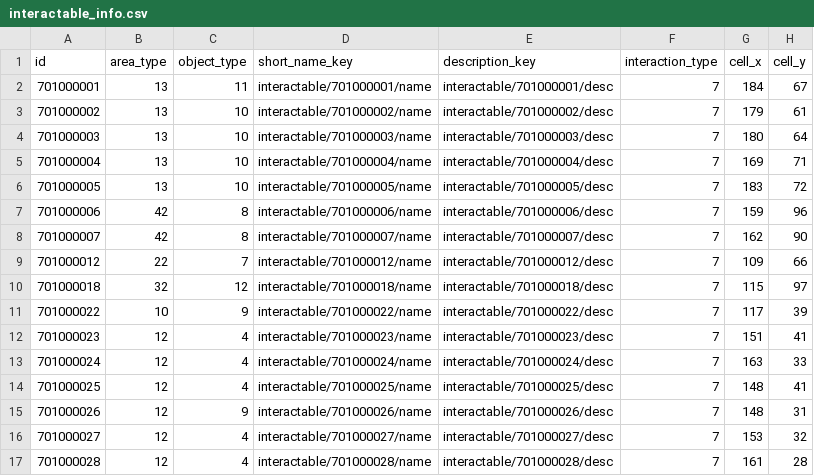
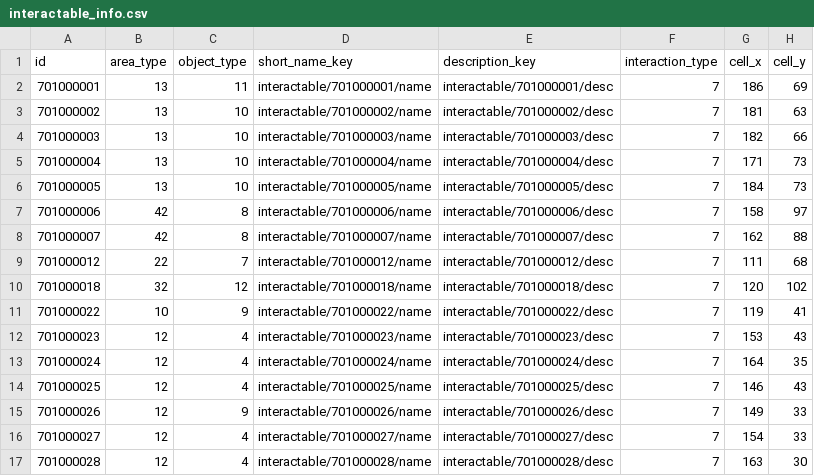
Before and after one commit to yjhan211/orbtail-server, a CSV file: network/Common/csv/interactable_info.csv, drawn as a sheet; only a part is shown; the diff covers the shown part only.

```diff
--- a/network/Common/csv/interactable_info.csv
+++ b/network/Common/csv/interactable_info.csv
@@ -1,17 +1,17 @@
 id,area_type,object_type,short_name_key,description_key,interaction_type,cell_x,cell_y
-701000001,13,11,interactable/701000001/name,interactable/701000001/desc,7,184,67
-701000002,13,10,interactable/701000002/name,interactable/701000002/desc,7,179,61
-701000003,13,10,interactable/701000003/name,interactable/701000003/desc,7,180,64
-701000004,13,10,interactable/701000004/name,interactable/701000004/desc,7,169,71
-701000005,13,10,interactable/701000005/name,interactable/701000005/desc,7,183,72
-701000006,42,8,interactable/701000006/name,interactable/701000006/desc,7,159,96
-701000007,42,8,interactable/701000007/name,interactable/701000007/desc,7,162,90
-701000012,22,7,interactable/701000012/name,interactable/701000012/desc,7,109,66
-701000018,32,12,interactable/701000018/name,interactable/701000018/desc,7,115,97
-701000022,10,9,interactable/701000022/name,interactable/701000022/desc,7,117,39
-701000023,12,4,interactable/701000023/name,interactable/701000023/desc,7,151,41
-701000024,12,4,interactable/701000024/name,interactable/701000024/desc,7,163,33
-701000025,12,4,interactable/701000025/name,interactable/701000025/desc,7,148,41
-701000026,12,9,interactable/701000026/name,interactable/701000026/desc,7,148,31
-701000027,12,4,interactable/701000027/name,interactable/701000027/desc,7,153,32
-701000028,12,4,interactable/701000028/name,interactable/701000028/desc,7,161,28
+701000001,13,11,interactable/701000001/name,interactable/701000001/desc,7,186,69
+701000002,13,10,interactable/701000002/name,interactable/701000002/desc,7,181,63
+701000003,13,10,interactable/701000003/name,interactable/701000003/desc,7,182,66
+701000004,13,10,interactable/701000004/name,interactable/701000004/desc,7,171,73
+701000005,13,10,interactable/701000005/name,interactable/701000005/desc,7,184,73
+701000006,42,8,interactable/701000006/name,interactable/701000006/desc,7,158,97
+701000007,42,8,interactable/701000007/name,interactable/701000007/desc,7,162,88
+701000012,22,7,interactable/701000012/name,interactable/701000012/desc,7,111,68
+701000018,32,12,interactable/701000018/name,interactable/701000018/desc,7,120,102
+701000022,10,9,interactable/701000022/name,interactable/701000022/desc,7,119,41
+701000023,12,4,interactable/701000023/name,interactable/701000023/desc,7,153,43
+701000024,12,4,interactable/701000024/name,interactable/701000024/desc,7,164,35
+701000025,12,4,interactable/701000025/name,interactable/701000025/desc,7,146,43
+701000026,12,9,interactable/701000026/name,interactable/701000026/desc,7,149,33
+701000027,12,4,interactable/701000027/name,interactable/701000027/desc,7,154,33
+701000028,12,4,interactable/701000028/name,interactable/701000028/desc,7,163,30
```
Also changed, not shown: 3 added rows and 76 edited cells elsewhere in this file, network/Common/csv/localization.csv.
